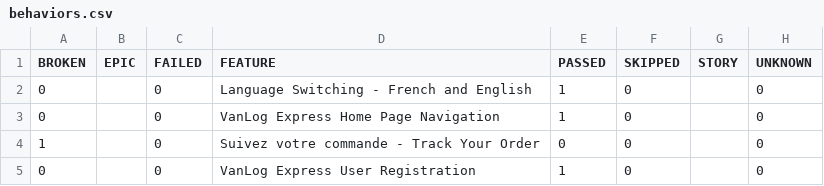
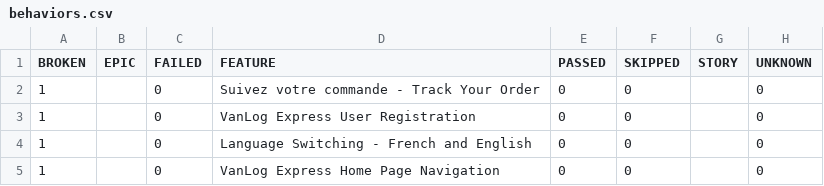
Before and after one commit to Raef211/Automation-vanlog-express, a CSV file: nightly/data/behaviors.csv, drawn as a sheet.

```diff
--- a/nightly/data/behaviors.csv
+++ b/nightly/data/behaviors.csv
@@ -1,5 +1,5 @@
 "BROKEN","EPIC","FAILED","FEATURE","PASSED","SKIPPED","STORY","UNKNOWN"
-"0","","0","Language Switching - French and English","1","0","","0"
-"0","","0","VanLog Express Home Page Navigation","1","0","","0"
 "1","","0","Suivez votre commande - Track Your Order","0","0","","0"
-"0","","0","VanLog Express User Registration","1","0","","0"
+"1","","0","VanLog Express User Registration","0","0","","0"
+"1","","0","Language Switching - French and English","0","0","","0"
+"1","","0","VanLog Express Home Page Navigation","0","0","","0"
```
Also changed, not shown: nightly/data/suites.csv, 30 other files.
